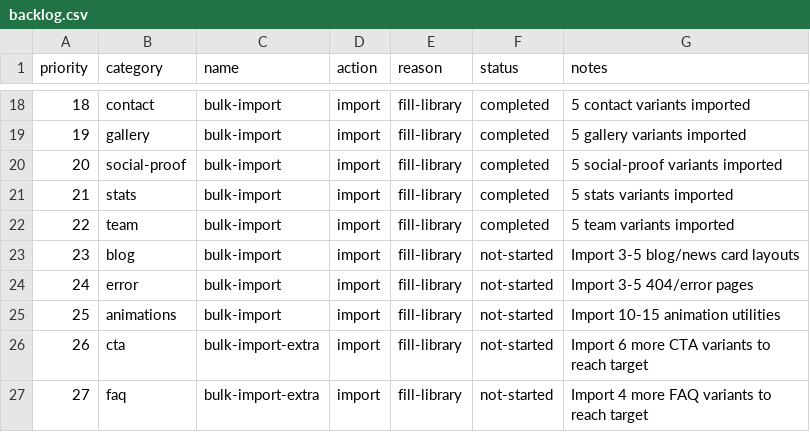
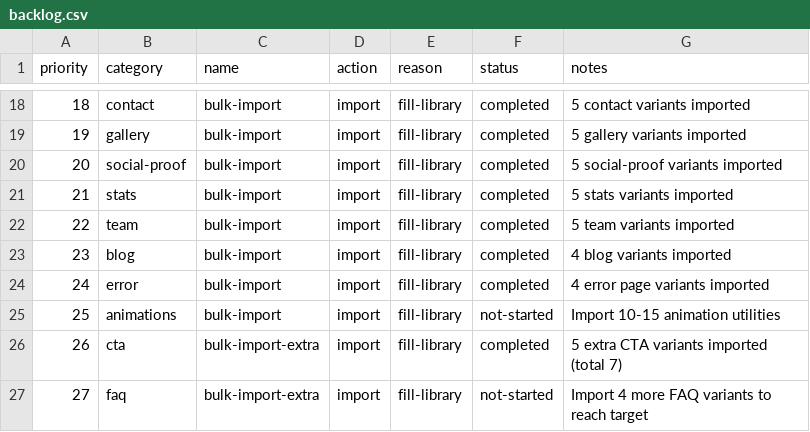
Before and after one commit to jgszq2hhyp-afk/component-forge, a CSV file: tracking/backlog.csv, drawn as a sheet; only a part is shown, gaps mark what is left out.

```diff
--- a/tracking/backlog.csv
+++ b/tracking/backlog.csv
@@ -22,6 +22,6 @@ priority,category,name,action,reason,status,notes
 22,team,bulk-import,import,fill-library,completed,5 team variants imported
-23,blog,bulk-import,import,fill-library,not-started,Import 3-5 blog/news card layouts
-24,error,bulk-import,import,fill-library,not-started,Import 3-5 404/error pages
+23,blog,bulk-import,import,fill-library,completed,4 blog variants imported
+24,error,bulk-import,import,fill-library,completed,4 error page variants imported
 25,animations,bulk-import,import,fill-library,not-started,Import 10-15 animation utilities
-26,cta,bulk-import-extra,import,fill-library,not-started,Import 6 more CTA variants to reach target
+26,cta,bulk-import-extra,import,fill-library,completed,5 extra CTA variants imported (total 7)
 27,faq,bulk-import-extra,import,fill-library,not-started,Import 4 more FAQ variants to reach target
```
Also changed, not shown: tracking/component-registry.csv, 14 other files.
